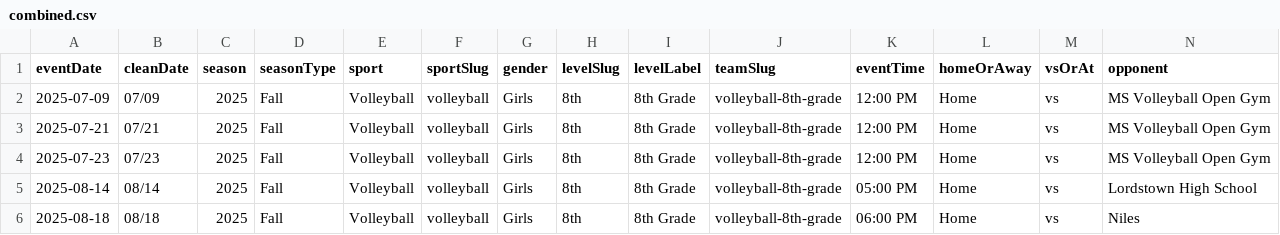
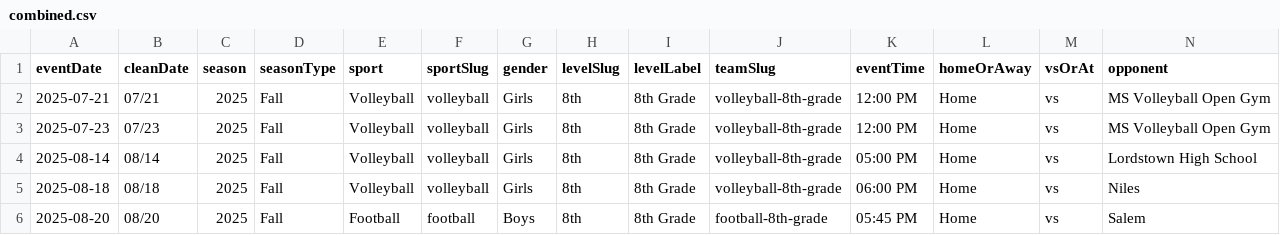
Before and after one commit to nruggieri-poland/schedules, a CSV file: rollups/8th/combined.csv, drawn as a sheet; only a part is shown; the shorter side is filled out with more unchanged rows; rows hold the shown columns only; the diff names each change by its address in the sheet, - before the commit and + after, or states it on an @@ line.

```diff
--- a/rollups/8th/combined.csv
+++ b/rollups/8th/combined.csv
-row 2: 2025-07-09 | 07/09 | 2025 | Fall | Volleyball | volleyball | Girls | 8th | 8th Grade | volleyball-8th-grade | 12:00 PM | Home | vs | MS Volleyball Open Gym
```
Also changed, not shown: rollups/varsity/combined.csv, teams/volleyball-8th-grade.csv, 14 other files.
